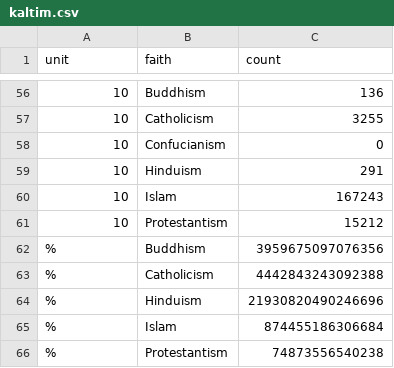
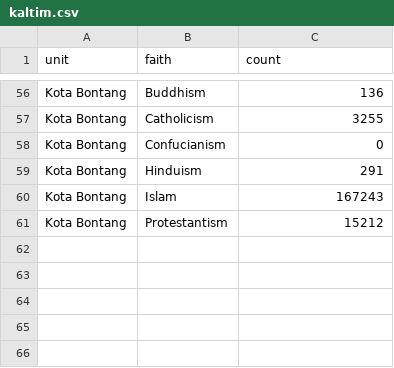
Before and after one commit to advaitsridhar/DemographicMap, a CSV file: data/raw/indonesia_portals/kaltim.csv, drawn as a sheet; only a part is shown, gaps mark what is left out; the diff covers the shown part only.

```diff
--- a/data/raw/indonesia_portals/kaltim.csv
+++ b/data/raw/indonesia_portals/kaltim.csv
@@ -56,11 +56,6 @@ unit,faith,count
-10,Buddhism,136
-10,Catholicism,3255
-10,Confucianism,0
-10,Hinduism,291
-10,Islam,167243
-10,Protestantism,15212
-%,Buddhism,3959675097076356
-%,Catholicism,4442843243092388
-%,Hinduism,21930820490246696
-%,Islam,874455186306684
-%,Protestantism,74873556540238
+Kota Bontang,Buddhism,136
+Kota Bontang,Catholicism,3255
+Kota Bontang,Confucianism,0
+Kota Bontang,Hinduism,291
+Kota Bontang,Islam,167243
+Kota Bontang,Protestantism,15212
```
Also changed, not shown: 54 edited cells elsewhere in this file, data/raw/indonesia_portals/sumbar.csv, 1 other file.
